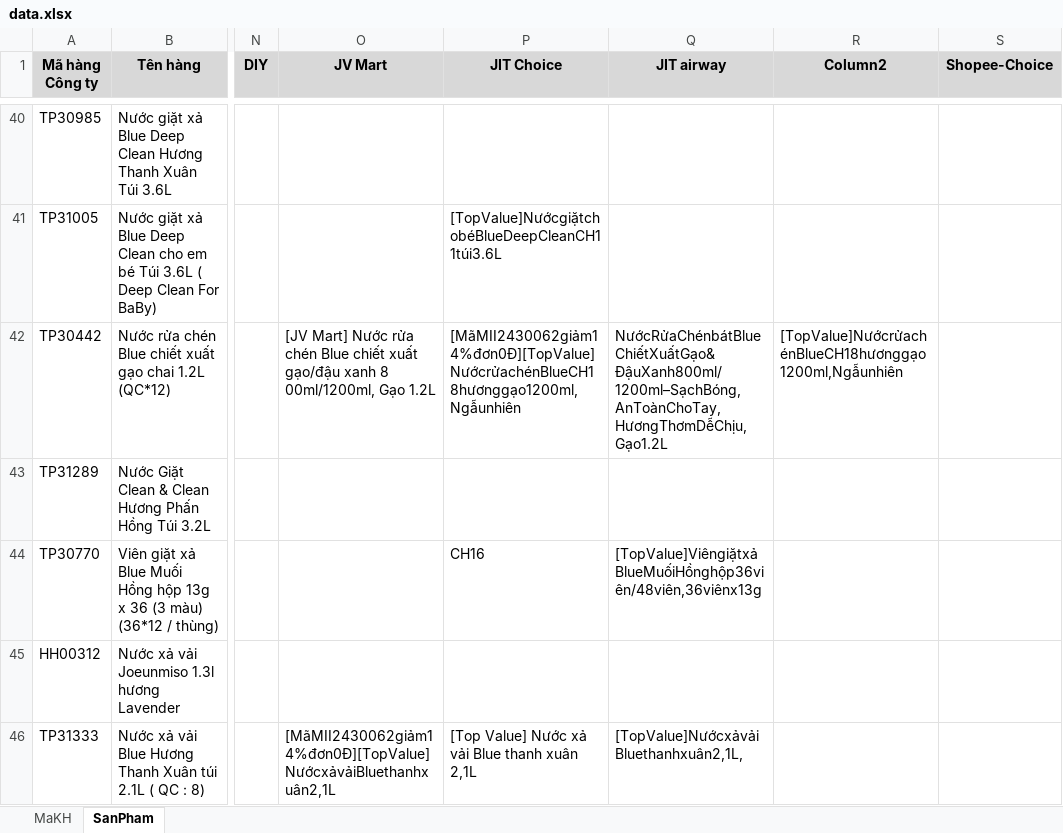
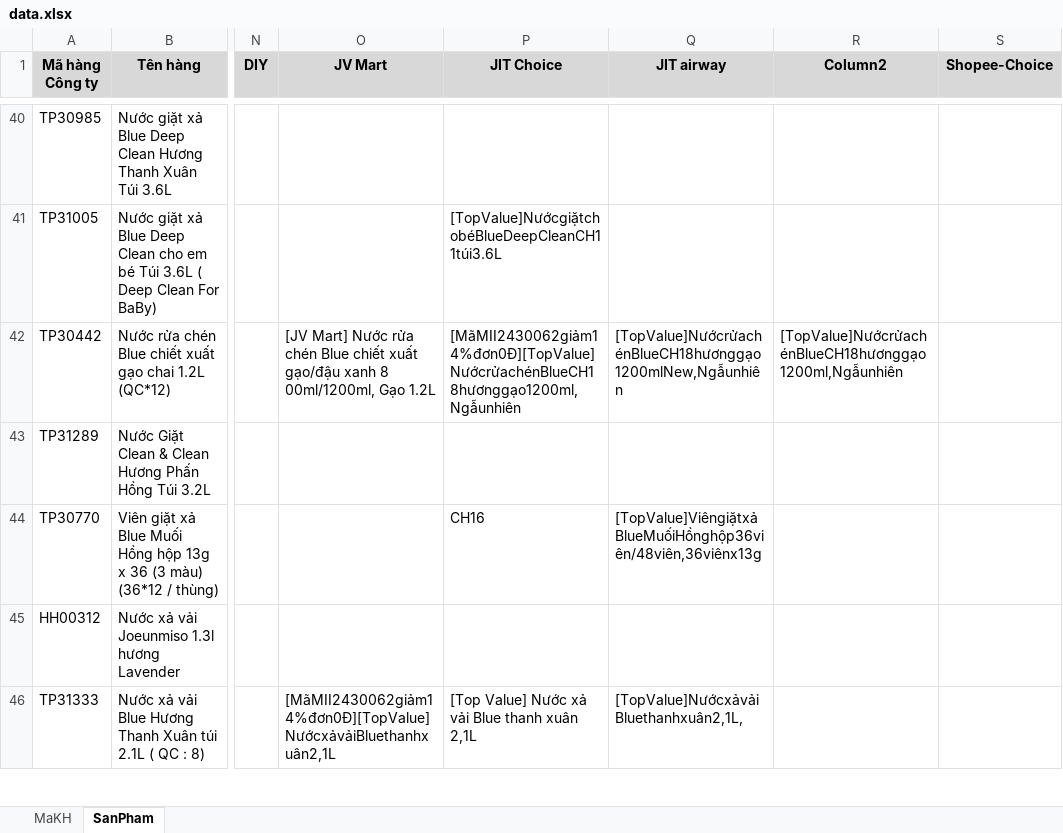
Before and after one commit to byunhuynh/xulydonhang, an Excel workbook: data.xlsx, sheet SanPham, drawn as a sheet; only a part is shown, gaps mark what is left out; values as stored, in another font and other column widths than the file's, no borders; conditional formats and table styles not drawn; the diff covers the shown part only; the diff names each change by its address in the sheet, - before the commit and + after, or states it on an @@ line.

```diff
--- a/data.xlsx (sheet SanPham)
+++ b/data.xlsx (sheet SanPham)
-Q42 (JIT airway): NướcRửaChénbátBlueChiếtXuấtGạo&ĐậuXanh800ml/1200ml–SạchBóng,AnToànChoTay,HươngThơmDễChịu,Gạo1.2L
+Q42 (JIT airway): [TopValue]NướcrửachénBlueCH18hươnggạo1200mlNew,Ngẫunhiên
```
Also changed, not shown: 2 added rows and 20 edited cells elsewhere in this sheet, đơn hàng tay.xlsx, 2 other files.
